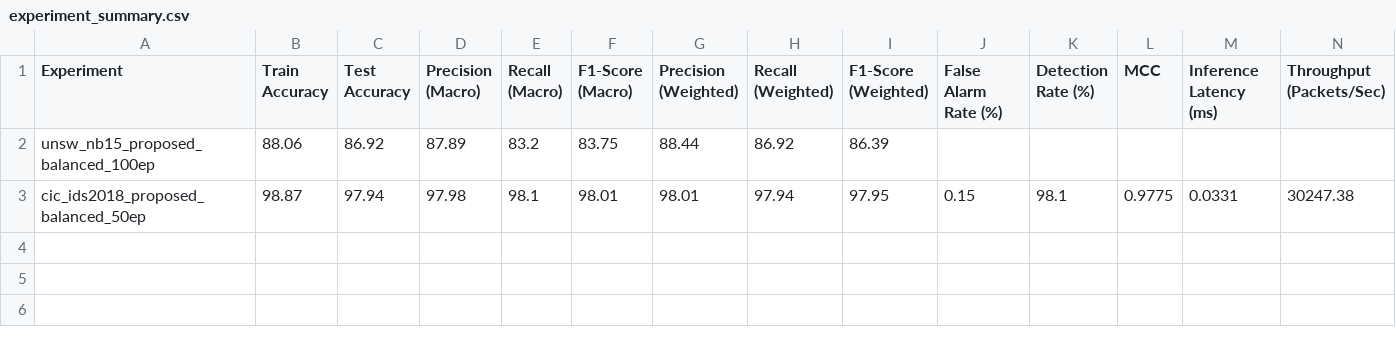
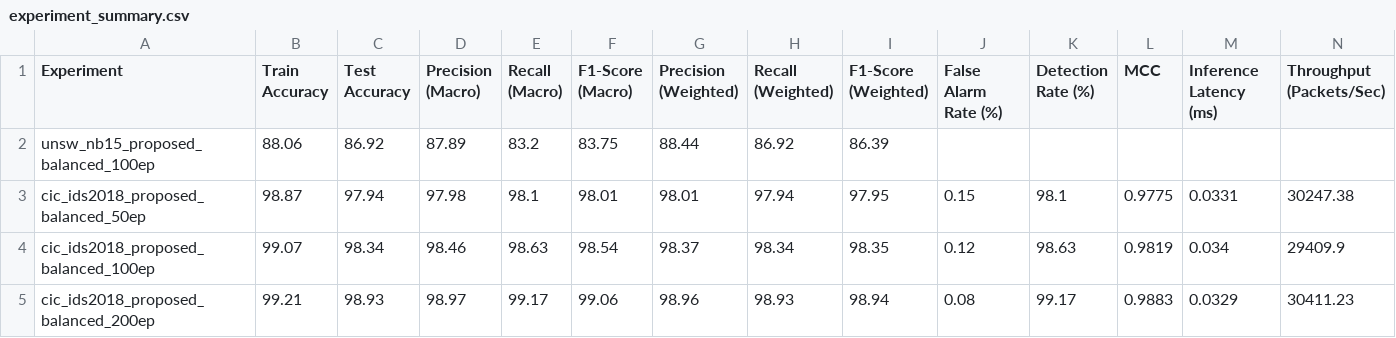
Before and after one commit to Harish8955/IoT_NIDS_Project, a CSV file: results/experiment_summary.csv, drawn as a sheet.

Commit message:
Rest of Batch 1: Proposed Model Runs

```diff
--- a/results/experiment_summary.csv
+++ b/results/experiment_summary.csv
@@ -3 +3,3 @@ unsw_nb15_proposed_balanced_100ep,88.06,86.92,87.89,83.2,83.75,88.44,86.92,86.39
 cic_ids2018_proposed_balanced_50ep,98.87,97.94,97.98,98.1,98.01,98.01,97.94,97.95,0.15,98.1,0.9775,0.0331,30247.38
+cic_ids2018_proposed_balanced_100ep,99.07,98.34,98.46,98.63,98.54,98.37,98.34,98.35,0.12,98.63,0.9819,0.034,29409.9
+cic_ids2018_proposed_balanced_200ep,99.21,98.93,98.97,99.17,99.06,98.96,98.93,98.94,0.08,99.17,0.9883,0.0329,30411.23
```
Also changed, not shown: 8 other files.
